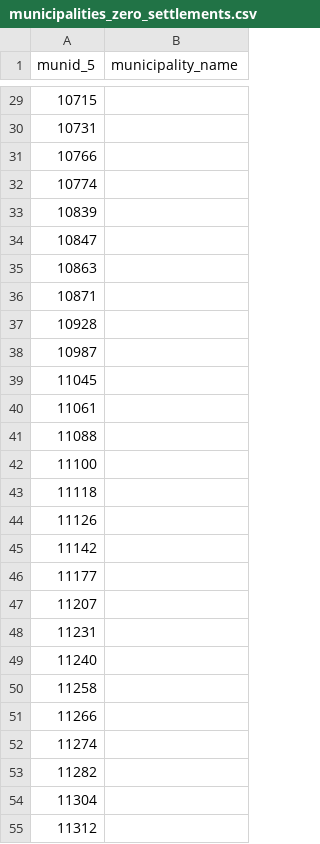
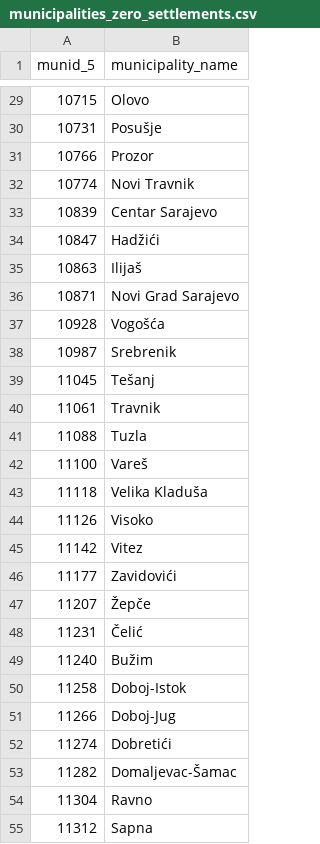
Before and after one commit to horkesh/AWWV, a CSV file: data/derived/municipality_audit/municipalities_zero_settlements.csv, drawn as a sheet; only a part is shown, gaps mark what is left out; the diff covers the shown part only.

```diff
--- a/data/derived/municipality_audit/municipalities_zero_settlements.csv
+++ b/data/derived/municipality_audit/municipalities_zero_settlements.csv
@@ -29,27 +29,27 @@ munid_5,municipality_name
-10715,
-10731,
-10766,
-10774,
-10839,
-10847,
-10863,
-10871,
-10928,
-10987,
-11045,
-11061,
-11088,
-11100,
-11118,
-11126,
-11142,
-11177,
-11207,
-11231,
-11240,
-11258,
-11266,
-11274,
-11282,
-11304,
-11312,
+10715,Olovo
+10731,Posušje
+10766,Prozor
+10774,Novi Travnik
+10839,Centar Sarajevo
+10847,Hadžići
+10863,Ilijaš
+10871,Novi Grad Sarajevo
+10928,Vogošća
+10987,Srebrenik
+11045,Tešanj
+11061,Travnik
+11088,Tuzla
+11100,Vareš
+11118,Velika Kladuša
+11126,Visoko
+11142,Vitez
+11177,Zavidovići
+11207,Žepče
+11231,Čelić
+11240,Bužim
+11258,Doboj-Istok
+11266,Doboj-Jug
+11274,Dobretići
+11282,Domaljevac-Šamac
+11304,Ravno
+11312,Sapna
```
Also changed, not shown: 13 removed rows and 98 edited cells elsewhere in this file, data/derived/municipality_audit/border_id_diagnostic.csv, data/derived/municipality_audit/municipality_geometry_failures_diagnostic.csv, 27 other files.
